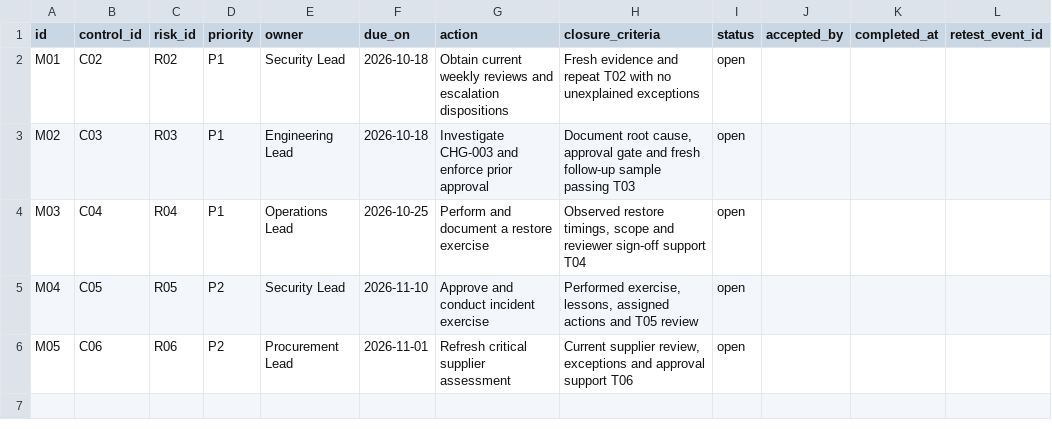
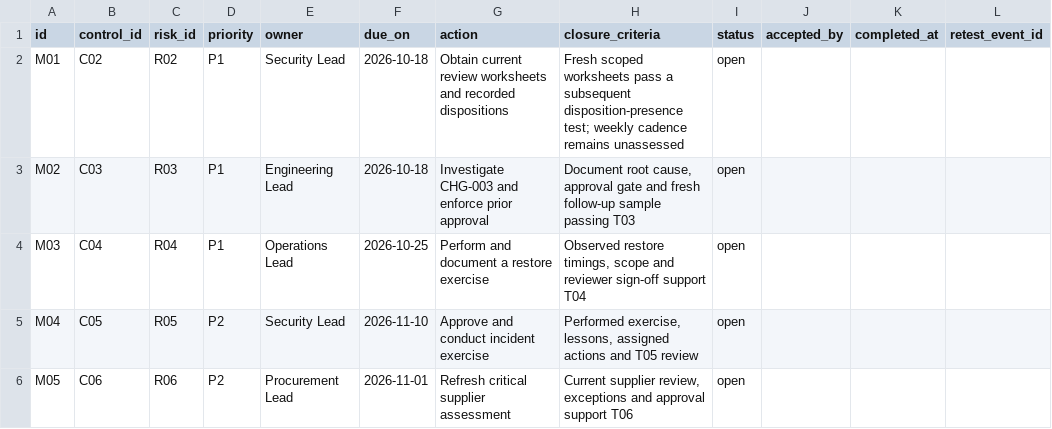
Before and after one commit to cinfante7/grc-evidence-lab, a CSV file: data/remediation.csv, drawn as a sheet; only a part is shown; the diff names each change by its address in the sheet, - before the commit and + after, or states it on an @@ line.

```diff
--- a/data/remediation.csv
+++ b/data/remediation.csv
-G2 (action): Obtain current weekly reviews and escalation dispositions
+G2 (action): Obtain current review worksheets and recorded dispositions
-H2 (closure_criteria): Fresh evidence and repeat T02 with no unexplained exceptions
+H2 (closure_criteria): Fresh scoped worksheets pass a subsequent disposition-presence test; weekly cadence remains unassessed
```
Also changed, not shown: data/controls.csv, data/tests.csv, 13 other files.
